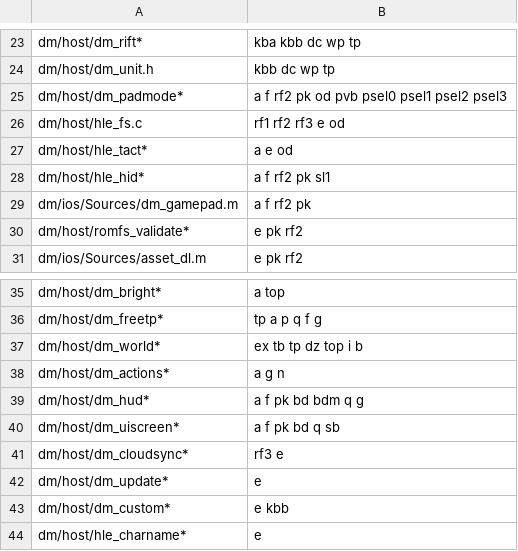
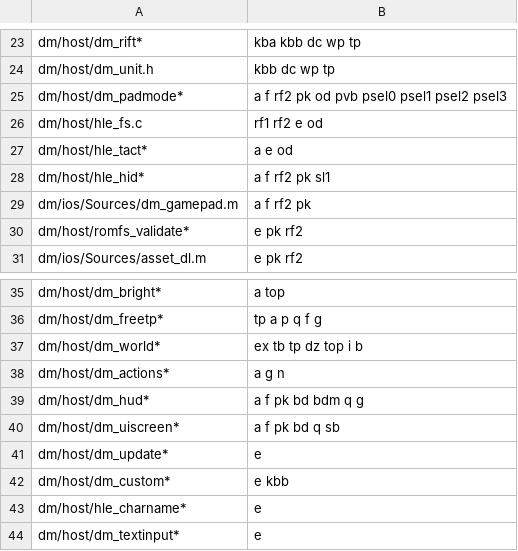
Before and after one commit to jinran3/d2r-android, a TSV file: dm/ios/tools/uireg/affected.tsv, drawn as a sheet; only a part is shown, gaps mark what is left out; the shorter side is filled out with more unchanged rows.

```diff
--- a/dm/ios/tools/uireg/affected.tsv
+++ b/dm/ios/tools/uireg/affected.tsv
@@ -25,3 +25,3 @@ dm/host/dm_unit.h	kbb dc wp tp
 dm/host/dm_padmode*	a f rf2 pk od pvb psel0 psel1 psel2 psel3
-dm/host/hle_fs.c	rf1 rf2 rf3 e od
+dm/host/hle_fs.c	rf1 rf2 e od
 dm/host/hle_tact*	a e od
@@ -40,3 +40,2 @@ dm/host/dm_hud*	a f pk bd bdm q g
 dm/host/dm_uiscreen*	a f pk bd q sb
-dm/host/dm_cloudsync*	rf3 e
 dm/host/dm_update*	e
```
Also changed, not shown: dm/i18n/literal_whitelist.tsv, dm/i18n/ui_text.tsv, 32 other files.
